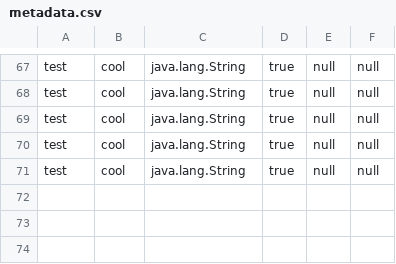
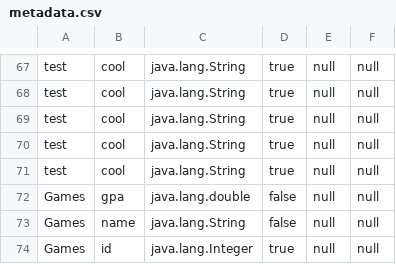
Before and after one commit to MahmoudHH1/DB-engine, a CSV file: out/production/Database-Engine/Data_Entry/metadata.csv, drawn as a sheet; only a part is shown, gaps mark what is left out; the diff names each change by its address in the sheet, - before the commit and + after, or states it on an @@ line.

```diff
--- a/out/production/Database-Engine/Data_Entry/metadata.csv
+++ b/out/production/Database-Engine/Data_Entry/metadata.csv
+row 72: Games | gpa | java.lang.double | false | null | null
+row 73: Games | name | java.lang.String | false | null | null
+row 74: Games | id | java.lang.Integer | true | null | null
```
Also changed, not shown: Data_Entry/metadata.csv, 3 other files.
